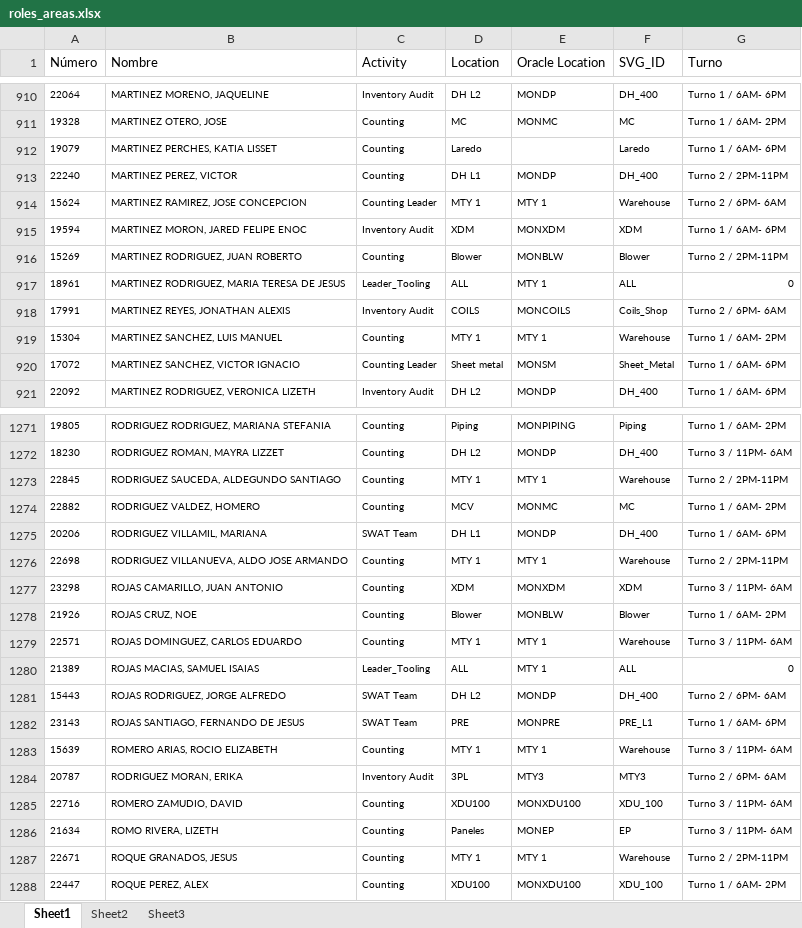
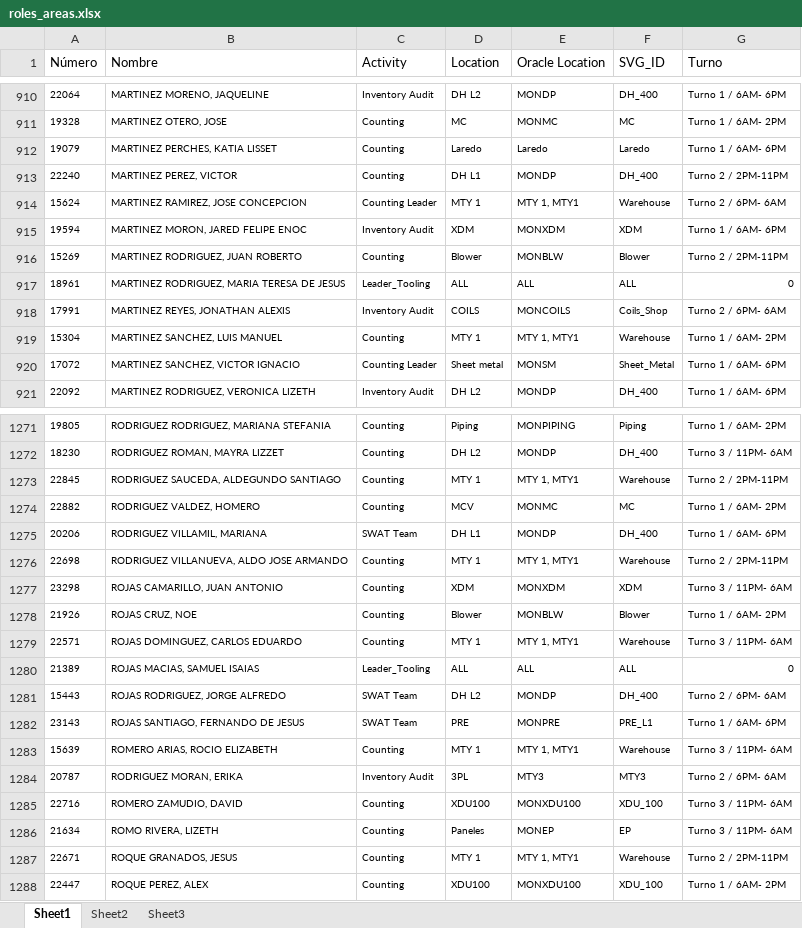
Before and after one commit to MiguelCarranza414/Mapa-Interativo, an Excel workbook: data/roles_areas.xlsx, sheet Sheet1, drawn as a sheet; only a part is shown, gaps mark what is left out; values as stored, in another font and other column widths than the file's, no borders; table styles not drawn; the diff covers the shown part only; the diff names each change by its address in the sheet, - before the commit and + after, or states it on an @@ line.

```diff
--- a/data/roles_areas.xlsx (sheet Sheet1)
+++ b/data/roles_areas.xlsx (sheet Sheet1)
-E912 (Oracle Location): (empty)
+E912 (Oracle Location): Laredo
-E914 (Oracle Location): MTY 1
+E914 (Oracle Location): MTY 1, MTY1
-E917 (Oracle Location): MTY 1
+E917 (Oracle Location): ALL
-E919 (Oracle Location): MTY 1
+E919 (Oracle Location): MTY 1, MTY1
-E1273 (Oracle Location): MTY 1
+E1273 (Oracle Location): MTY 1, MTY1
-E1276 (Oracle Location): MTY 1
+E1276 (Oracle Location): MTY 1, MTY1
-E1279 (Oracle Location): MTY 1
+E1279 (Oracle Location): MTY 1, MTY1
-E1280 (Oracle Location): MTY 1
+E1280 (Oracle Location): ALL
-E1283 (Oracle Location): MTY 1
+E1283 (Oracle Location): MTY 1, MTY1
-E1287 (Oracle Location): MTY 1
+E1287 (Oracle Location): MTY 1, MTY1
```
Also changed, not shown: 1 removed row and 192 edited cells elsewhere in this sheet, sheet Sheet3, formulas that keep their value.
